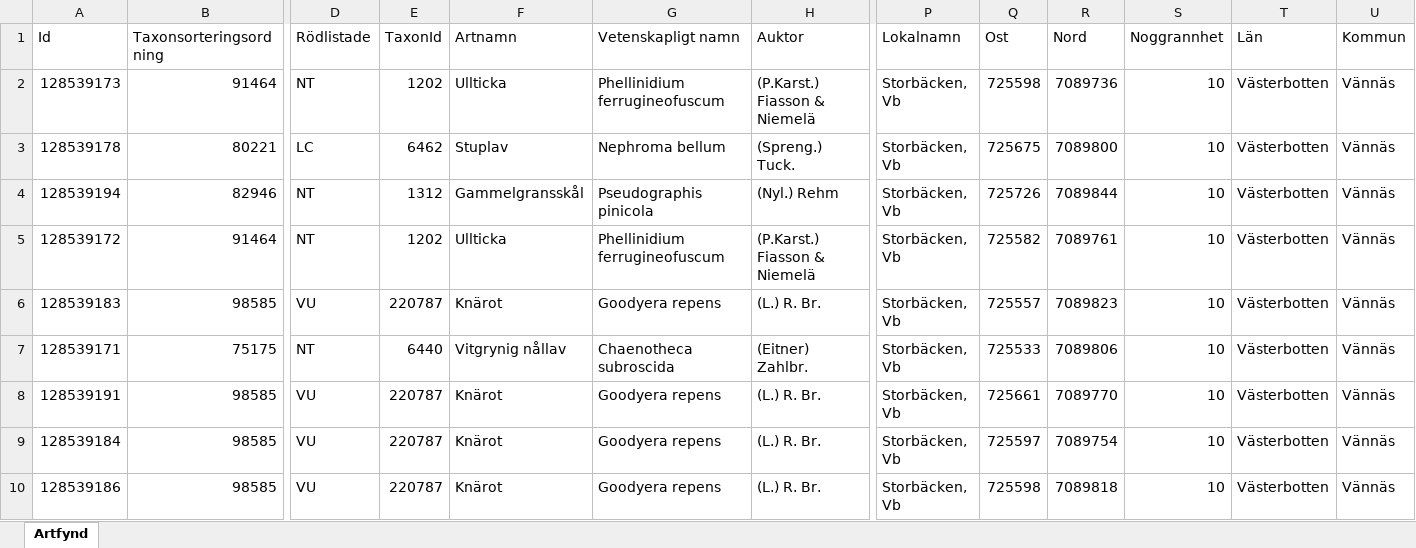
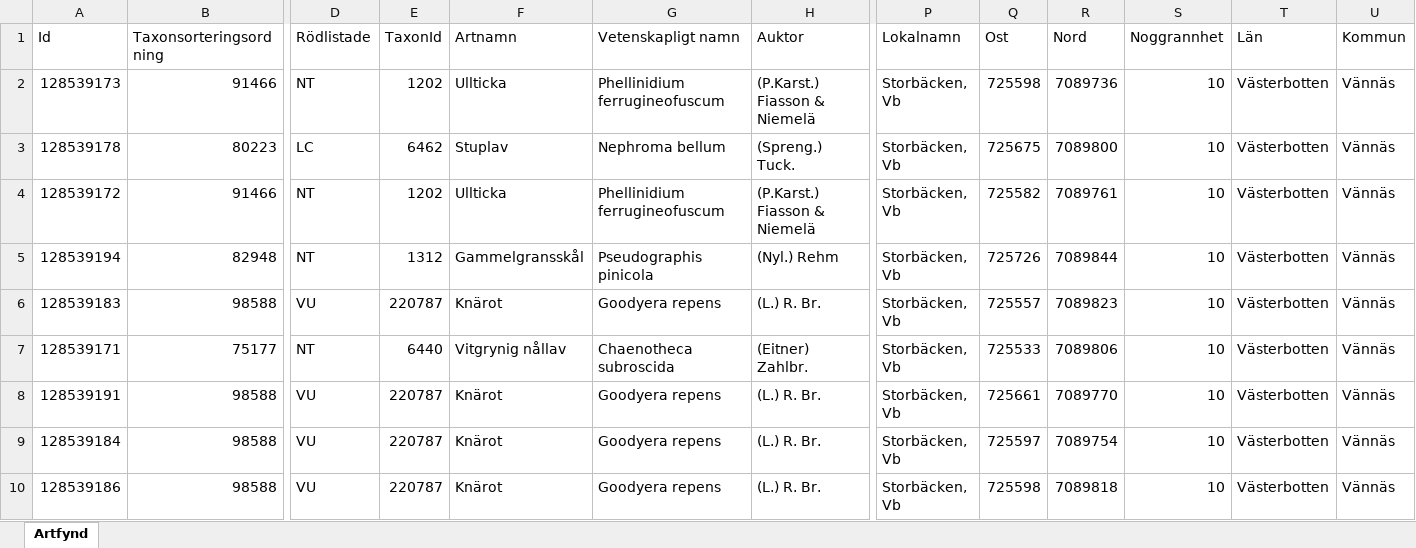
Before and after one commit to klasma/Logging_2460, an Excel workbook: artfynd/A 36342-2021 artfynd.xlsx, sheet Artfynd, drawn as a sheet; only a part is shown, gaps mark what is left out; values as stored, in another font and other column widths than the file's, no borders; removed rows and columns are numbered as before the commit, all else as after; rows hold the shown columns only; the diff covers the shown part only; the diff names each change by its address in the sheet, - before the commit and + after, or states it on an @@ line.

```diff
--- a/artfynd/A 36342-2021 artfynd.xlsx (sheet Artfynd)
+++ b/artfynd/A 36342-2021 artfynd.xlsx (sheet Artfynd)
-B2 (Taxonsorteringsordning): 91464
+B2 (Taxonsorteringsordning): 91466
-B3 (Taxonsorteringsordning): 80221
+B3 (Taxonsorteringsordning): 80223
-row 4: 128539194 | 82946 | NT | 1312 | Gammelgransskål | Pseudographis pinicola | (Nyl.) Rehm | Storbäcken, Vb | 725726 | 7089844 | 10 | Västerbotten | Vännäs
-B4 (Taxonsorteringsordning): 91464
+B4 (Taxonsorteringsordning): 91466
+row 5: 128539194 | 82948 | NT | 1312 | Gammelgransskål | Pseudographis pinicola | (Nyl.) Rehm | Storbäcken, Vb | 725726 | 7089844 | 10 | Västerbotten | Vännäs
-B6 (Taxonsorteringsordning): 98585
+B6 (Taxonsorteringsordning): 98588
-B7 (Taxonsorteringsordning): 75175
+B7 (Taxonsorteringsordning): 75177
-B8:B10 (Taxonsorteringsordning): 98585
+B8:B10 (Taxonsorteringsordning): 98588
```
Also changed, not shown: 1 added row, 1 removed row and 6 edited cells elsewhere in this sheet, artfynd/A 19776-2025 artfynd.xlsx, artfynd/A 24173-2025 artfynd.xlsx, 46 other files.
